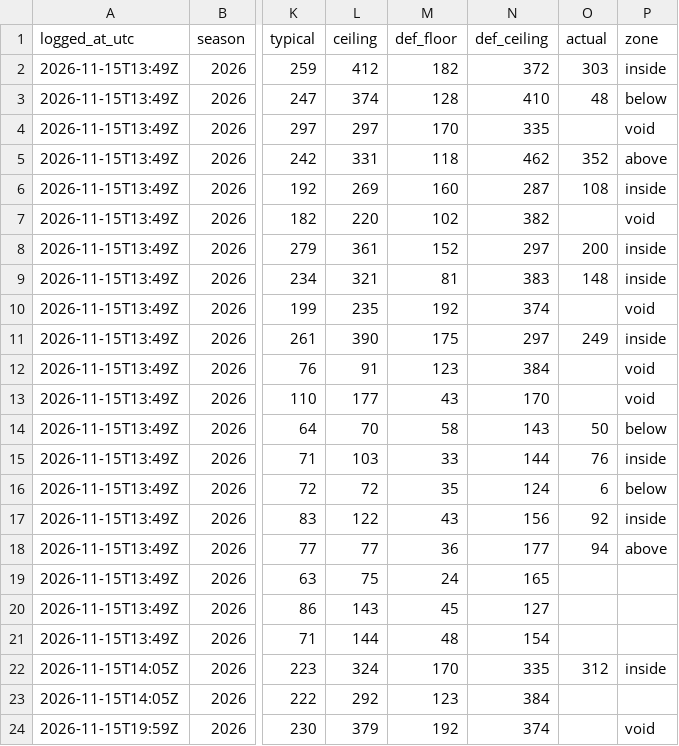
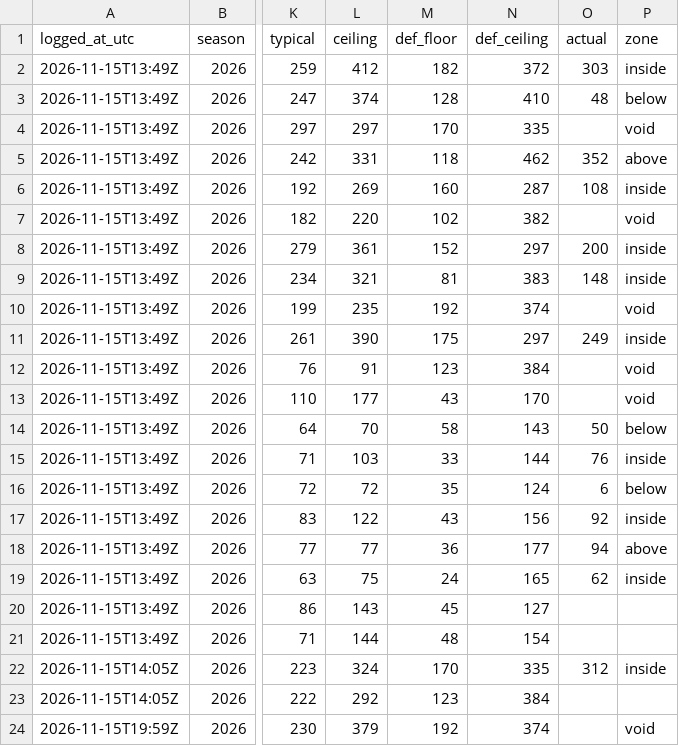
Before and after one commit to chrisx262/closingline, a CSV file: data/tracked_ranges.csv, drawn as a sheet; only a part is shown, gaps mark what is left out; the diff names each change by its address in the sheet, - before the commit and + after, or states it on an @@ line.

```diff
--- a/data/tracked_ranges.csv
+++ b/data/tracked_ranges.csv
-O19 (actual): (empty)
+O19 (actual): 62
-P19 (zone): (empty)
+P19 (zone): inside
```
Also changed, not shown: data/tracked_props.csv.
